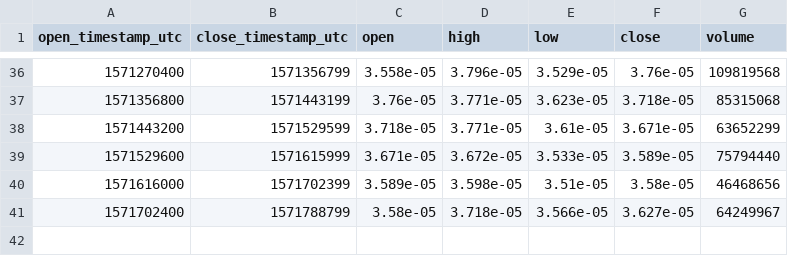
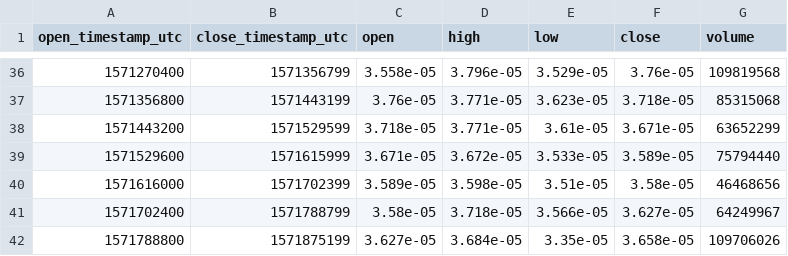
Before and after one commit to cryptobigbro/bitmex-XRPZ19, a CSV file: bitmex-XRPZ19-1d.csv, drawn as a sheet; only a part is shown, gaps mark what is left out; the diff names each change by its address in the sheet, - before the commit and + after, or states it on an @@ line.

```diff
--- a/bitmex-XRPZ19-1d.csv
+++ b/bitmex-XRPZ19-1d.csv
+row 42: 1571788800 | 1571875199 | 3.627e-05 | 3.684e-05 | 3.35e-05 | 3.658e-05 | 109706026
```
Also changed, not shown: bitmex-XRPZ19-1h.csv, 1 other file.
